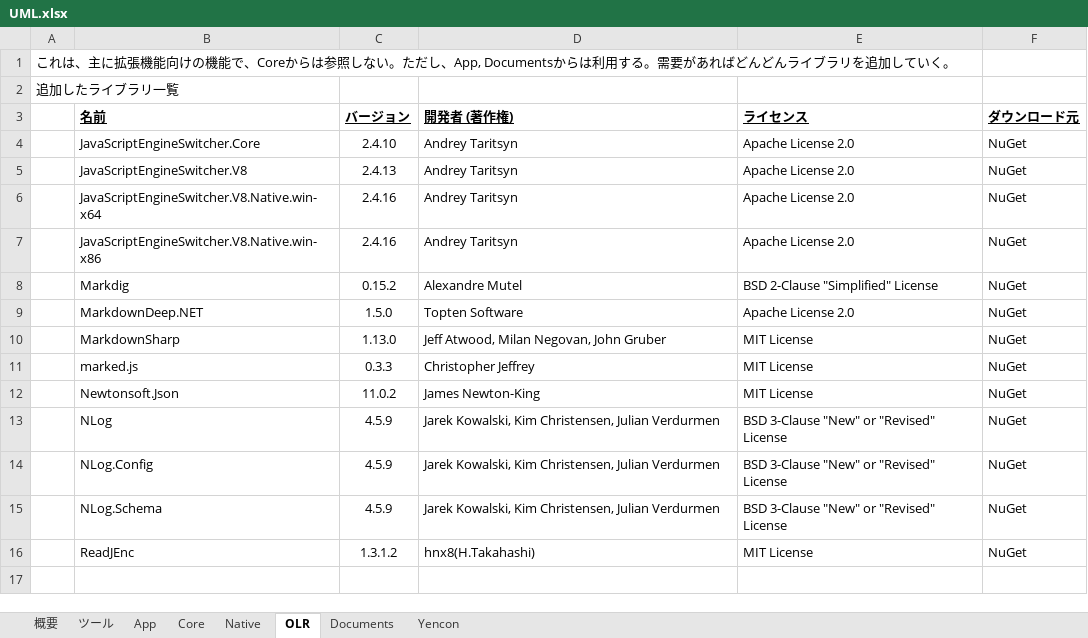
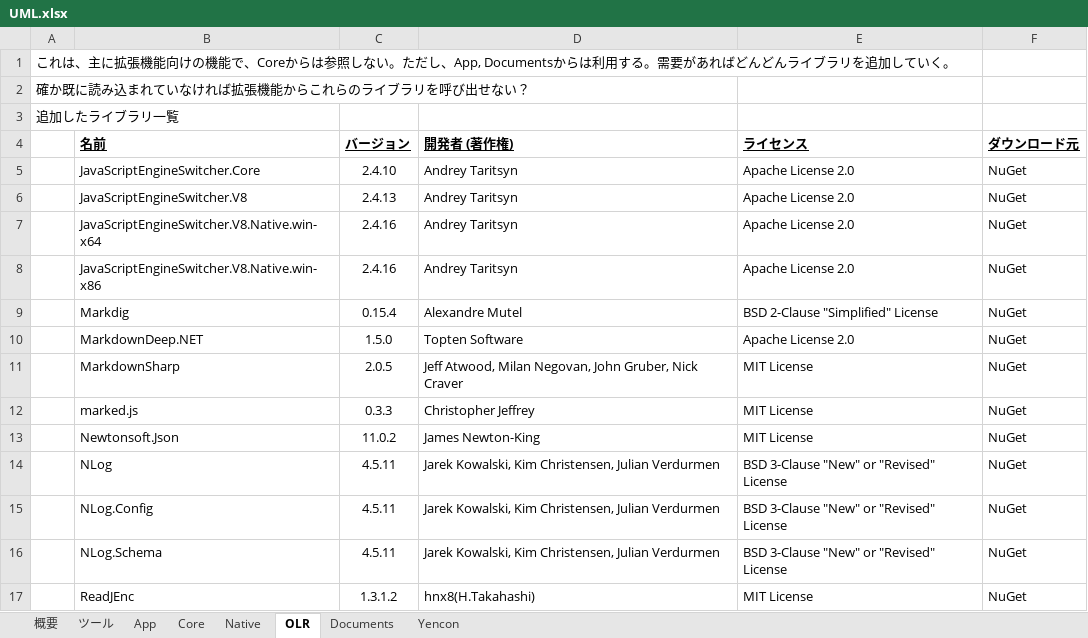
Before and after one commit to Takym/OSDeveloper, an Excel workbook: UML.xlsx, sheet OLR, drawn as a sheet; values as stored, in another font and other column widths than the file's, no borders; addresses are those after the commit; the diff names each change by its address in the sheet, - before the commit and + after, or states it on an @@ line.

```diff
--- a/UML.xlsx (sheet OLR)
+++ b/UML.xlsx (sheet OLR)
+row 2: 確か既に読み込まれていなければ拡張機能からこれらのライブラリを呼び出せない？
-C9 (バージョン): 0.15.2
+C9 (バージョン): 0.15.4
-C11 (バージョン): 1.13.0
+C11 (バージョン): 2.0.5
-D11 (開発者 (著作権)): …Negovan, John Gruber
+D11 (開発者 (著作権)): …Negovan, John Gruber, Nick Craver
-C14:C16 (バージョン): 4.5.9
+C14:C16 (バージョン): 4.5.11
```
Also changed, not shown: 9 other files.
